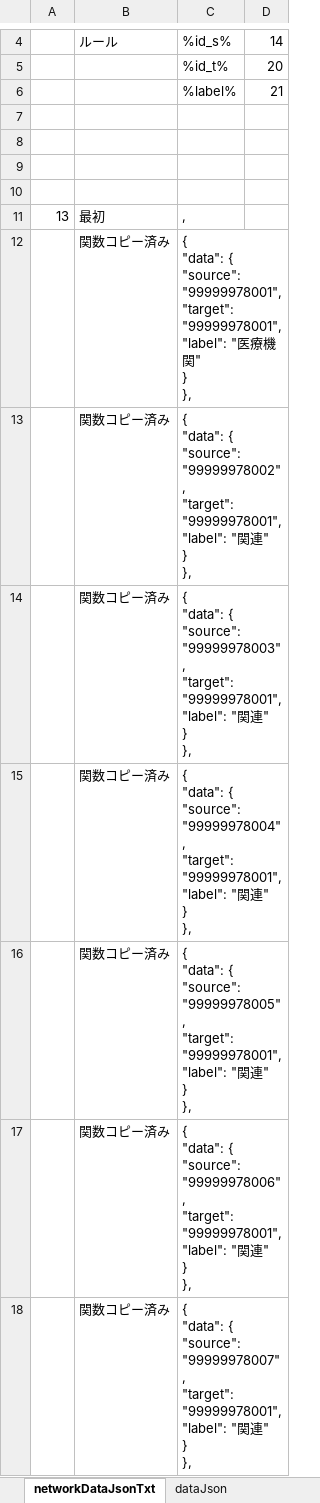
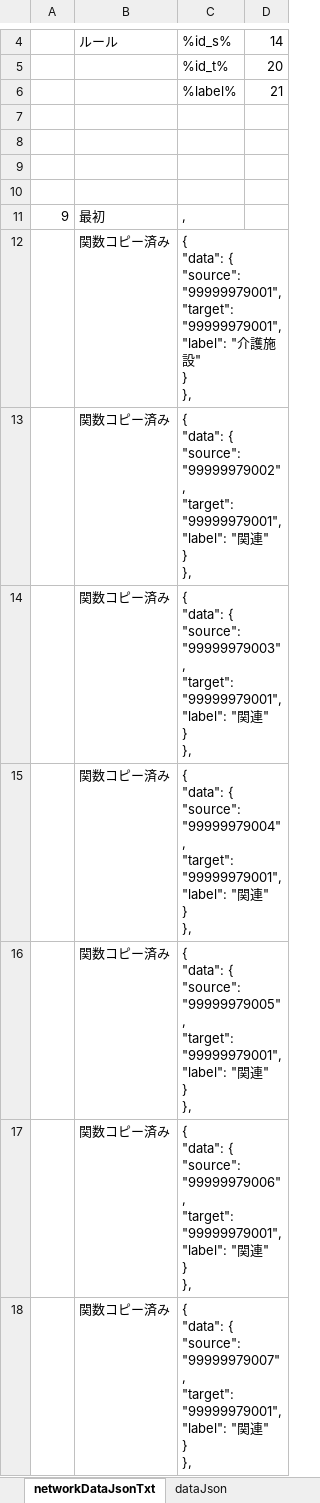
Before and after one commit to yamaserif/yamagata-covid19-virusNetworkJsonGenerator, an Excel workbook: 差分のみ/差分_covid19.xlsm, sheet networkDataJsonTxt, drawn as a sheet; only a part is shown, gaps mark what is left out; values as stored, in another font and other column widths than the file's, no borders; ↵ is a line break in a cell; the diff covers the shown part only; the diff names each change by its address in the sheet, - before the commit and + after, or states it on an @@ line.

```diff
--- a/差分のみ/差分_covid19.xlsm (sheet networkDataJsonTxt)
+++ b/差分のみ/差分_covid19.xlsm (sheet networkDataJsonTxt)
-A11: 13
+A11: 9
-C12: …{ ↵ "source": "99999978001", ↵ "target": "99999978001", ↵ "label": "医療機関" ↵ }…
+C12: …{ ↵ "source": "99999979001", ↵ "target": "99999979001", ↵ "label": "介護施設" ↵ }…
-C13: …{ ↵ "source": "99999978002", ↵ "target": "99999978001", ↵ "label": "…
+C13: …{ ↵ "source": "99999979002", ↵ "target": "99999979001", ↵ "label": "…
-C14: …{ ↵ "source": "99999978003", ↵ "target": "99999978001", ↵ "label": "…
+C14: …{ ↵ "source": "99999979003", ↵ "target": "99999979001", ↵ "label": "…
-C15: …{ ↵ "source": "99999978004", ↵ "target": "99999978001", ↵ "label": "…
+C15: …{ ↵ "source": "99999979004", ↵ "target": "99999979001", ↵ "label": "…
-C16: …{ ↵ "source": "99999978005", ↵ "target": "99999978001", ↵ "label": "…
+C16: …{ ↵ "source": "99999979005", ↵ "target": "99999979001", ↵ "label": "…
-C17: …{ ↵ "source": "99999978006", ↵ "target": "99999978001", ↵ "label": "…
+C17: …{ ↵ "source": "99999979006", ↵ "target": "99999979001", ↵ "label": "…
-C18: …{ ↵ "source": "99999978007", ↵ "target": "99999978001", ↵ "label": "…
+C18: …{ ↵ "source": "99999979007", ↵ "target": "99999979001", ↵ "label": "…
```
Also changed, not shown: 1 added row, 1 removed row and 5 edited cells elsewhere in this sheet, sheet Main, sheet prepareData, sheet baseDataJsonTxt, sheet dataJson, hidden cells, 4 other files.
